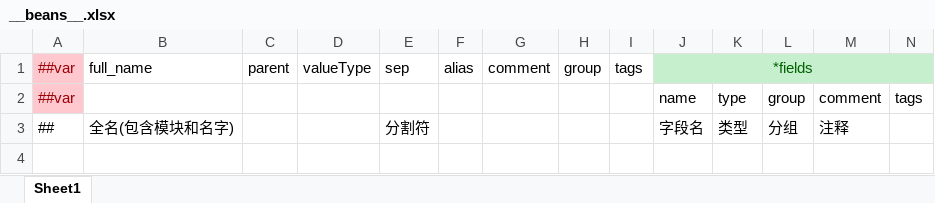
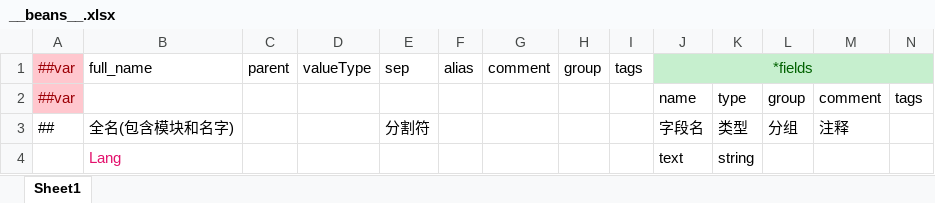
Before and after one commit to DenialDong/Unification, an Excel workbook: configs/__beans__.xlsx, sheet Sheet1, drawn as a sheet; values as stored, in another font and other column widths than the file's, no borders; the diff names each change by its address in the sheet, - before the commit and + after, or states it on an @@ line.

```diff
--- a/configs/__beans__.xlsx (sheet Sheet1)
+++ b/configs/__beans__.xlsx (sheet Sheet1)
+row 4:  | Lang |  |  |  |  |  |  |  | text | string
```
Also changed, not shown: configs/__tables__.xlsx, configs/itemExample.xlsx, 32 other files.
